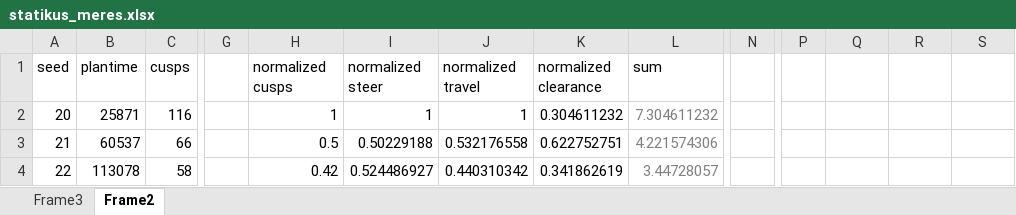
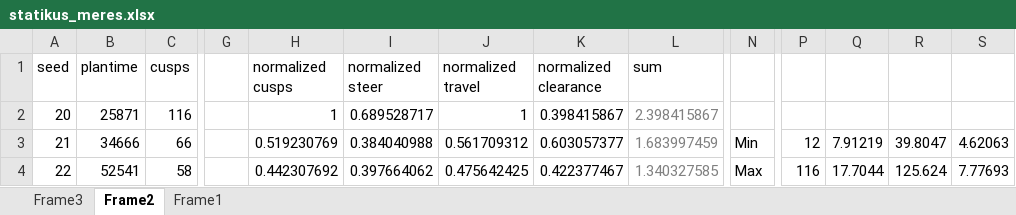
Before and after one commit to akosnagy2/Diploma, an Excel workbook: ECBS-EERC2015/statikus_meres.xlsx, sheet Frame2, drawn as a sheet; only a part is shown, gaps mark what is left out; values as stored, in another font and other column widths than the file's, no borders; the diff covers the shown part only; the diff names each change by its address in the sheet, - before the commit and + after, or states it on an @@ line.

```diff
--- a/ECBS-EERC2015/statikus_meres.xlsx (sheet Frame2)
+++ b/ECBS-EERC2015/statikus_meres.xlsx (sheet Frame2)
+sheet tab: Frame1
-I2 (normalized steer): 1
+I2 (normalized steer): 0.689528717
-K2 (normalized clearance): 0.304611232
+K2 (normalized clearance): 0.398415867
-L2 (sum): 7.304611232
+L2 (sum): 2.398415867
-B3 (plantime): 60537
+B3 (plantime): 34666
-H3 (normalized cusps): 0.5
+H3 (normalized cusps): 0.519230769
-I3 (normalized steer): 0.50229188
+I3 (normalized steer): 0.384040988
-J3 (normalized travel): 0.532176558
+J3 (normalized travel): 0.561709312
-K3 (normalized clearance): 0.622752751
+K3 (normalized clearance): 0.603057377
-L3 (sum): 4.221574306
+L3 (sum): 1.683997459
-N3: (empty)
+N3: Min
-P3: (empty)
+P3: 12
-Q3: (empty)
+Q3: 7.91219
-R3: (empty)
+R3: 39.8047
-S3: (empty)
+S3: 4.62063
-B4 (plantime): 113078
+B4 (plantime): 52541
-H4 (normalized cusps): 0.42
+H4 (normalized cusps): 0.442307692
-I4 (normalized steer): 0.524486927
+I4 (normalized steer): 0.397664062
-J4 (normalized travel): 0.440310342
+J4 (normalized travel): 0.475642425
-K4 (normalized clearance): 0.341862619
+K4 (normalized clearance): 0.422377467
-L4 (sum): 3.44728057
+L4 (sum): 1.340327585
-N4: (empty)
+N4: Max
-P4: (empty)
+P4: 116
-Q4: (empty)
+Q4: 17.7044
-R4: (empty)
+R4: 125.624
-S4: (empty)
+S4: 7.77693
```
Also changed, not shown: 63 added rows, 7 removed rows and 168 edited cells elsewhere in this sheet, formulas that keep their value, 12 other files.
